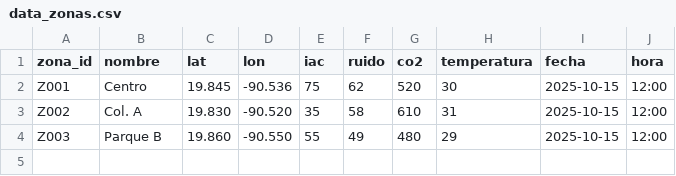
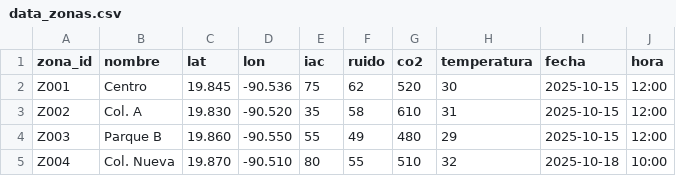
Before and after one commit to Galia-Landeros/urbesense, a CSV file: data/data_zonas.csv, drawn as a sheet; the diff names each change by its address in the sheet, - before the commit and + after, or states it on an @@ line.

```diff
--- a/data/data_zonas.csv
+++ b/data/data_zonas.csv
+row 5: Z004 | Col. Nueva | 19.870 | -90.510 | 80 | 55 | 510 | 32 | 2025-10-18 | 10:00
```
Also changed, not shown: 4 other files.
